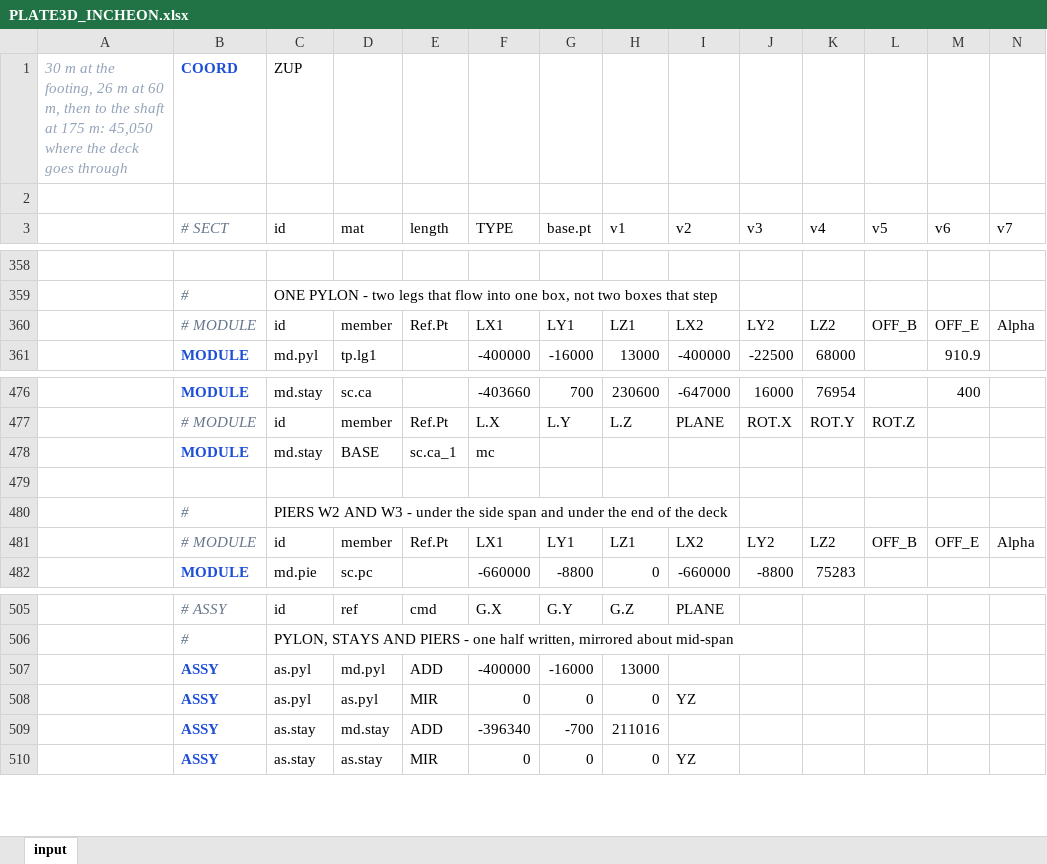
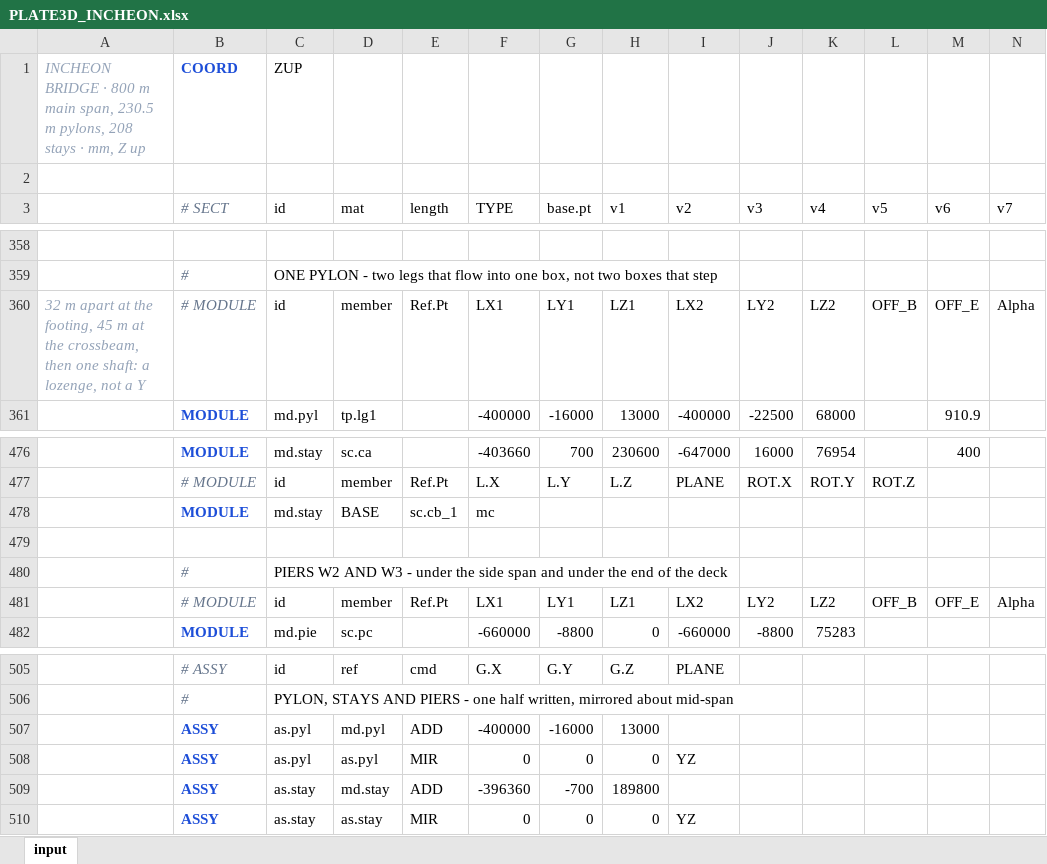
Before and after one commit to macroBIM/macroBIM, an Excel workbook: plate3d/PLATE3D_INCHEON.xlsx, sheet input, drawn as a sheet; only a part is shown, gaps mark what is left out; values as stored, in another font and other column widths than the file's, no borders; the diff names each change by its address in the sheet, - before the commit and + after, or states it on an @@ line.

```diff
--- a/plate3d/PLATE3D_INCHEON.xlsx (sheet input)
+++ b/plate3d/PLATE3D_INCHEON.xlsx (sheet input)
-A1: 30 m at the footing, 26 m at 60 m, then to the shaft at 175 m: 45,050 where the deck goes through
+A1: INCHEON BRIDGE · 800 m main span, 230.5 m pylons, 208 stays · mm, Z up
-A360: (empty)
+A360: 32 m apart at the footing, 45 m at the crossbeam, then one shaft: a lozenge, not a Y
-E478 (length): sc.ca_1
+E478 (length): sc.cb_1
-F509 (TYPE): -396340
+F509 (TYPE): -396360
-H509 (v1): 211016
+H509 (v1): 189800
```
Also changed, not shown: 2 other files.
